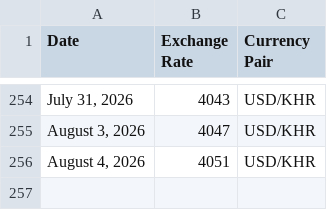
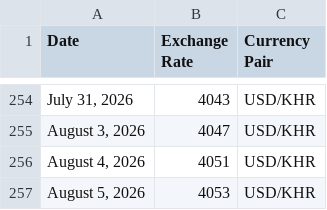
Before and after one commit to RoatnyN/xchangerate, a CSV file: data/ExchangeRate.csv, drawn as a sheet; only a part is shown, gaps mark what is left out; the diff names each change by its address in the sheet, - before the commit and + after, or states it on an @@ line.

```diff
--- a/data/ExchangeRate.csv
+++ b/data/ExchangeRate.csv
+row 257: August 5, 2026 | 4053 | USD/KHR
```
